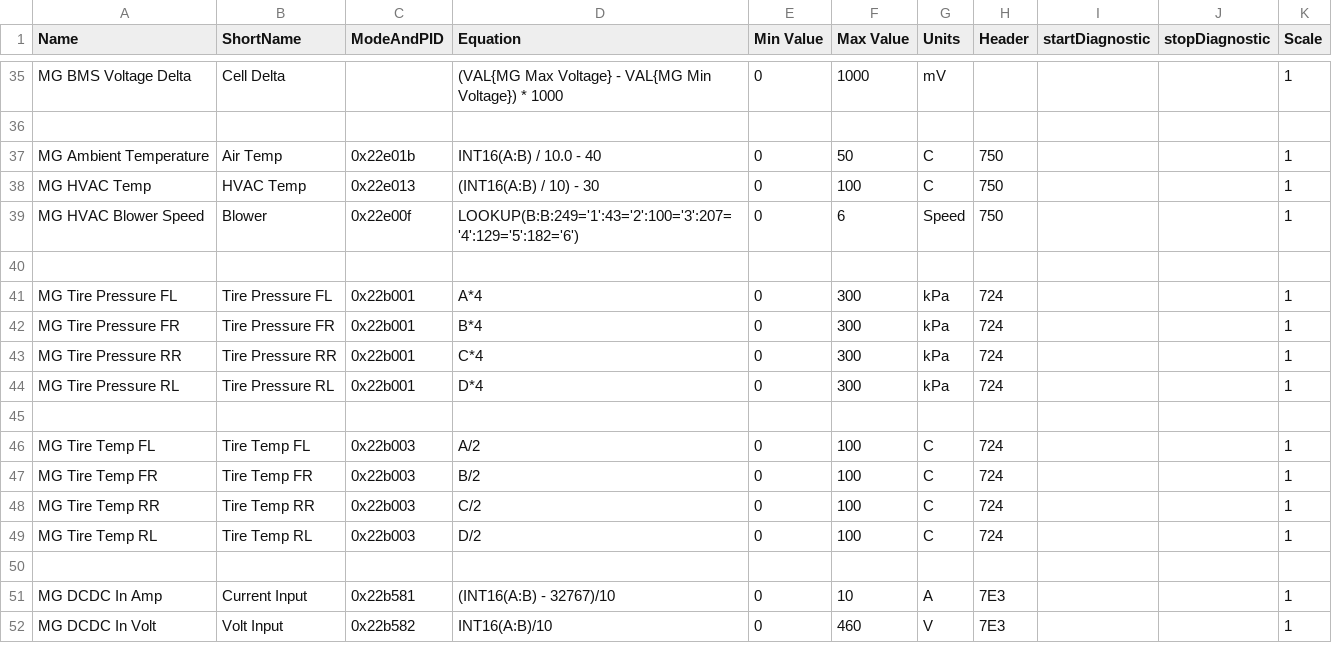
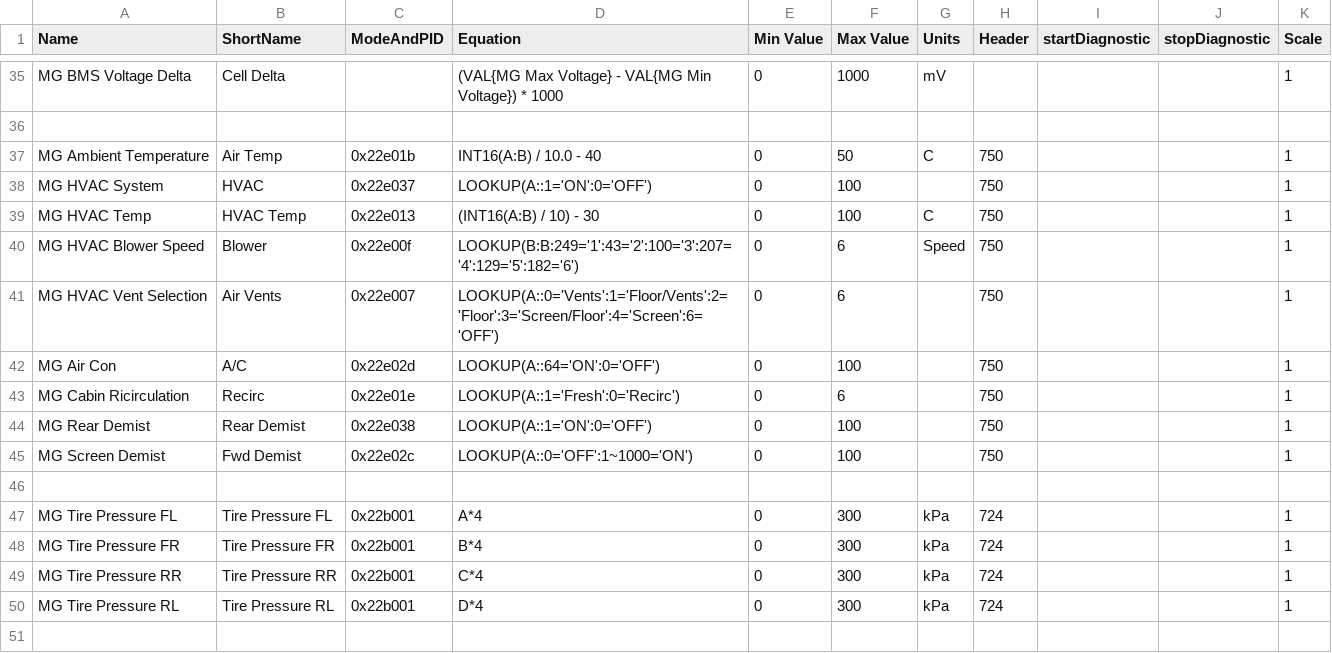
Before and after one commit to peternixon/MG-EV-OBD-PID, a CSV file: extendedpids/MG ZS EV.csv, drawn as a sheet; only a part is shown, gaps mark what is left out; the shorter side is filled out with more unchanged rows.

Commit message:
Add some extra HVAC PIDs

```diff
--- a/extendedpids/MG ZS EV.csv
+++ b/extendedpids/MG ZS EV.csv
@@ -37,4 +37,10 @@
 "MG Ambient Temperature","Air Temp","0x22e01b","INT16(A:B) / 10.0 - 40",0,50,"C","750","","",1
+"MG HVAC System","HVAC","0x22e037","LOOKUP(A::1='ON':0='OFF')",0,100,"","750","","",1
 "MG HVAC Temp","HVAC Temp","0x22e013","(INT16(A:B) / 10) - 30",0,100,"C","750","","",1
 "MG HVAC Blower Speed","Blower","0x22e00f","LOOKUP(B:B:249='1':43='2':100='3':207='4':129='5':182='6')",0,6,"Speed","750","","",1
+"MG HVAC Vent Selection","Air Vents","0x22e007","LOOKUP(A::0='Vents':1='Floor/Vents':2='Floor':3='Screen/Floor':4='Screen':6='OFF')",0,6,"","750","","",1
+"MG Air Con","A/C","0x22e02d","LOOKUP(A::64='ON':0='OFF')",0,100,"","750","","",1
+"MG Cabin Ricirculation","Recirc","0x22e01e","LOOKUP(A::1='Fresh':0='Recirc')",0,6,"","750","","",1
+"MG Rear Demist","Rear Demist","0x22e038","LOOKUP(A::1='ON':0='OFF')",0,100,"","750","","",1
+"MG Screen Demist","Fwd Demist","0x22e02c","LOOKUP(A::0='OFF':1~1000='ON')",0,100,"","750","","",1
 
```
